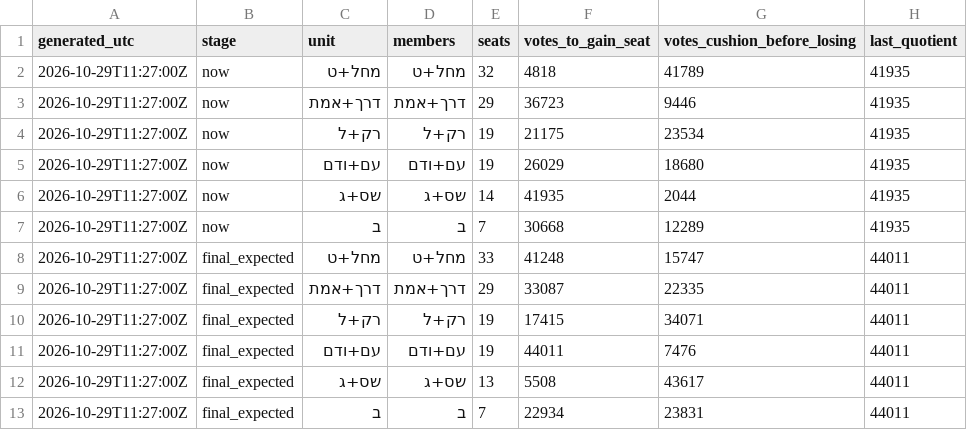
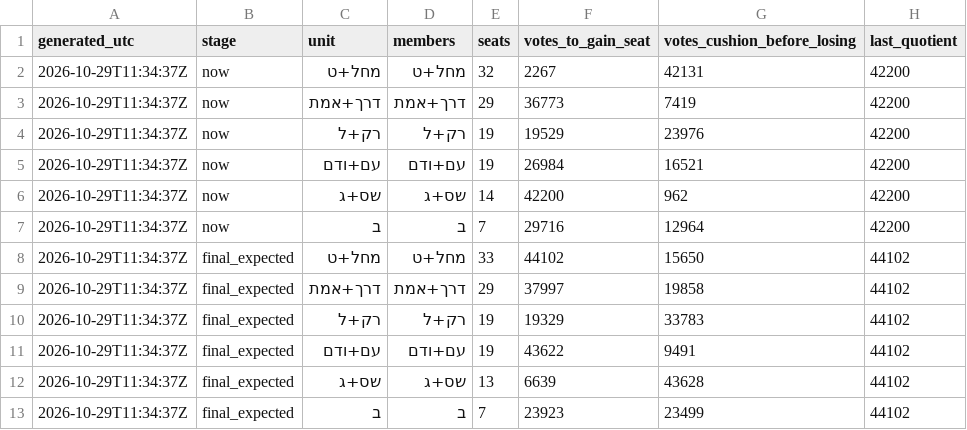
Before and after one commit to OmerCohenBI/k26-turnout-live, a CSV file: k26_surplus_margins.csv, drawn as a sheet.

```diff
--- a/k26_surplus_margins.csv
+++ b/k26_surplus_margins.csv
@@ -1,13 +1,13 @@
 generated_utc,stage,unit,members,seats,votes_to_gain_seat,votes_cushion_before_losing,last_quotient
-2026-10-29T11:27:00Z,now,מחל+ט,מחל+ט,32,4818,41789,41935
-2026-10-29T11:27:00Z,now,דרך+אמת,דרך+אמת,29,36723,9446,41935
-2026-10-29T11:27:00Z,now,רק+ל,רק+ל,19,21175,23534,41935
-2026-10-29T11:27:00Z,now,עם+ודם,עם+ודם,19,26029,18680,41935
-2026-10-29T11:27:00Z,now,שס+ג,שס+ג,14,41935,2044,41935
-2026-10-29T11:27:00Z,now,ב,ב,7,30668,12289,41935
-2026-10-29T11:27:00Z,final_expected,מחל+ט,מחל+ט,33,41248,15747,44011
-2026-10-29T11:27:00Z,final_expected,דרך+אמת,דרך+אמת,29,33087,22335,44011
-2026-10-29T11:27:00Z,final_expected,רק+ל,רק+ל,19,17415,34071,44011
-2026-10-29T11:27:00Z,final_expected,עם+ודם,עם+ודם,19,44011,7476,44011
-2026-10-29T11:27:00Z,final_expected,שס+ג,שס+ג,13,5508,43617,44011
-2026-10-29T11:27:00Z,final_expected,ב,ב,7,22934,23831,44011
+2026-10-29T11:34:37Z,now,מחל+ט,מחל+ט,32,2267,42131,42200
+2026-10-29T11:34:37Z,now,דרך+אמת,דרך+אמת,29,36773,7419,42200
+2026-10-29T11:34:37Z,now,רק+ל,רק+ל,19,19529,23976,42200
+2026-10-29T11:34:37Z,now,עם+ודם,עם+ודם,19,26984,16521,42200
+2026-10-29T11:34:37Z,now,שס+ג,שס+ג,14,42200,962,42200
+2026-10-29T11:34:37Z,now,ב,ב,7,29716,12964,42200
+2026-10-29T11:34:37Z,final_expected,מחל+ט,מחל+ט,33,44102,15650,44102
+2026-10-29T11:34:37Z,final_expected,דרך+אמת,דרך+אמת,29,37997,19858,44102
+2026-10-29T11:34:37Z,final_expected,רק+ל,רק+ל,19,19329,33783,44102
+2026-10-29T11:34:37Z,final_expected,עם+ודם,עם+ודם,19,43622,9491,44102
+2026-10-29T11:34:37Z,final_expected,שס+ג,שס+ג,13,6639,43628,44102
+2026-10-29T11:34:37Z,final_expected,ב,ב,7,23923,23499,44102
```
Also changed, not shown: k26_expc.csv, k26_forecast_scenarios.csv, 3 other files.
